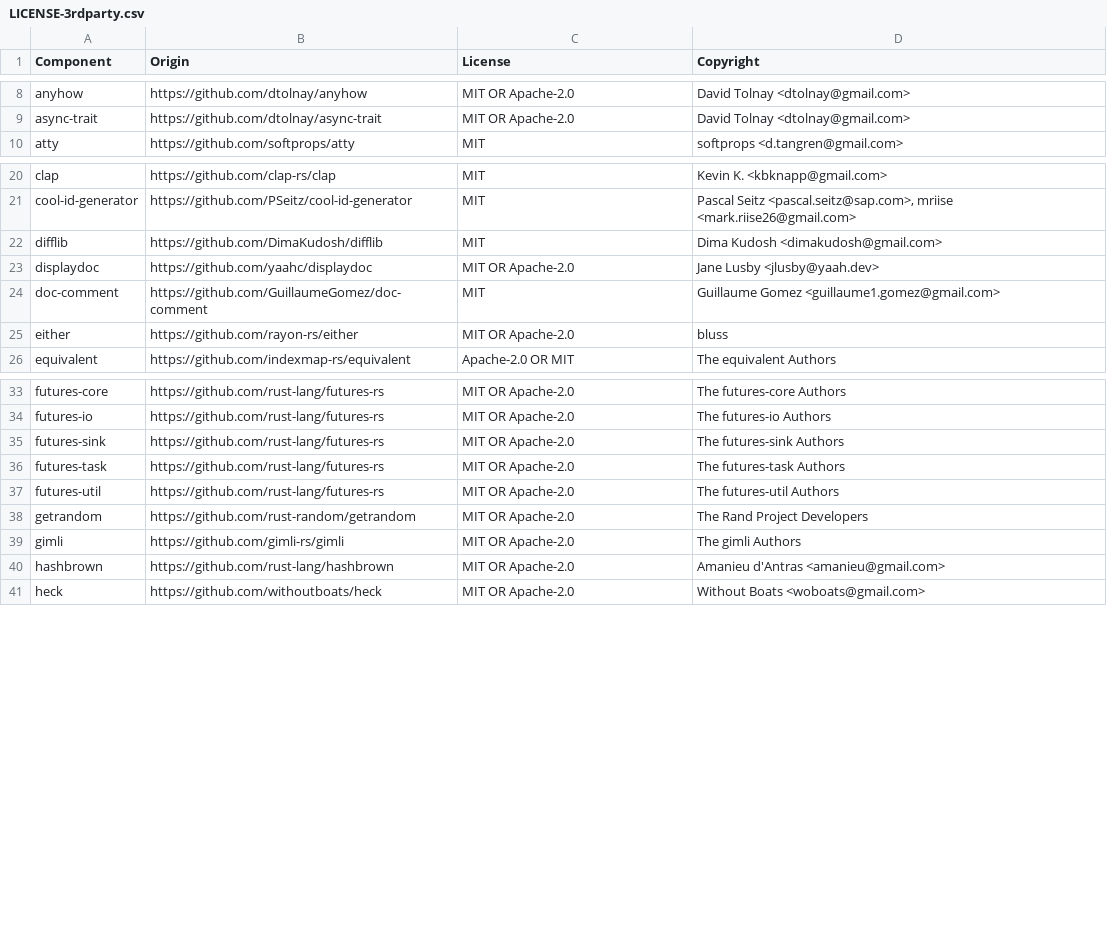
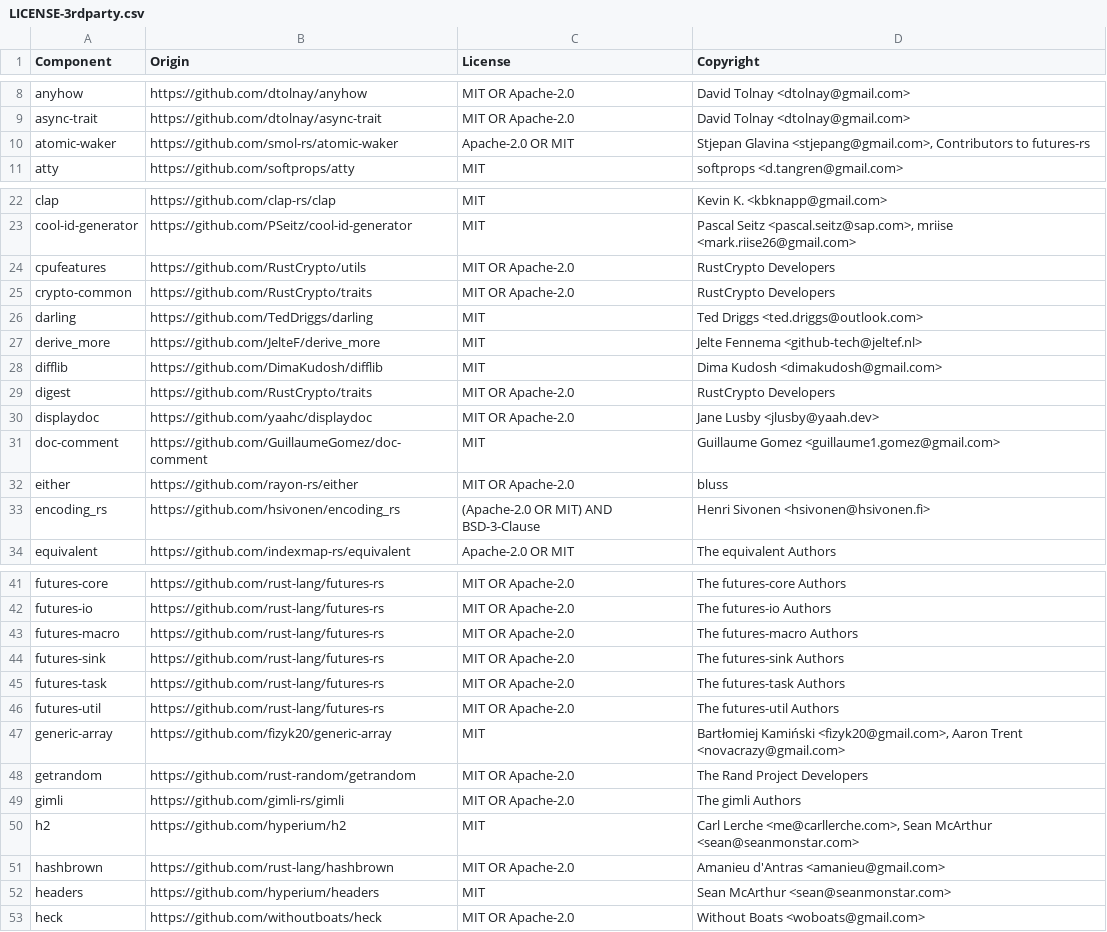
Before and after one commit to quickwit-oss/chitchat, a CSV file: LICENSE-3rdparty.csv, drawn as a sheet; only a part is shown, gaps mark what is left out; the diff covers the shown part only.

Commit message:
Fix licence file

```diff
--- a/LICENSE-3rdparty.csv
+++ b/LICENSE-3rdparty.csv
@@ -9,2 +9,3 @@ anyhow,https://github.com/dtolnay/anyhow,MIT OR Apache-2.0,David Tolnay <dtolnay
 async-trait,https://github.com/dtolnay/async-trait,MIT OR Apache-2.0,David Tolnay <dtolnay@gmail.com>
+atomic-waker,https://github.com/smol-rs/atomic-waker,Apache-2.0 OR MIT,"Stjepan Glavina <stjepang@gmail.com>, Contributors to futures-rs"
 atty,https://github.com/softprops/atty,MIT,softprops <d.tangren@gmail.com>
@@ -21,3 +23,8 @@ clap,https://github.com/clap-rs/clap,MIT,Kevin K. <kbknapp@gmail.com>
 cool-id-generator,https://github.com/PSeitz/cool-id-generator,MIT,"Pascal Seitz <pascal.seitz@sap.com>, mriise <mark.riise26@gmail.com>"
+cpufeatures,https://github.com/RustCrypto/utils,MIT OR Apache-2.0,RustCrypto Developers
+crypto-common,https://github.com/RustCrypto/traits,MIT OR Apache-2.0,RustCrypto Developers
+darling,https://github.com/TedDriggs/darling,MIT,Ted Driggs <ted.driggs@outlook.com>
+derive_more,https://github.com/JelteF/derive_more,MIT,Jelte Fennema <github-tech@jeltef.nl>
 difflib,https://github.com/DimaKudosh/difflib,MIT,Dima Kudosh <dimakudosh@gmail.com>
+digest,https://github.com/RustCrypto/traits,MIT OR Apache-2.0,RustCrypto Developers
 displaydoc,https://github.com/yaahc/displaydoc,MIT OR Apache-2.0,Jane Lusby <jlusby@yaah.dev>
@@ -25,2 +32,3 @@ doc-comment,https://github.com/GuillaumeGomez/doc-comment,MIT,Guillaume Gomez <g
 either,https://github.com/rayon-rs/either,MIT OR Apache-2.0,bluss
+encoding_rs,https://github.com/hsivonen/encoding_rs,(Apache-2.0 OR MIT) AND BSD-3-Clause,Henri Sivonen <hsivonen@hsivonen.fi>
 equivalent,https://github.com/indexmap-rs/equivalent,Apache-2.0 OR MIT,The equivalent Authors
@@ -34,2 +42,3 @@ futures-core,https://github.com/rust-lang/futures-rs,MIT OR Apache-2.0,The futur
 futures-io,https://github.com/rust-lang/futures-rs,MIT OR Apache-2.0,The futures-io Authors
+futures-macro,https://github.com/rust-lang/futures-rs,MIT OR Apache-2.0,The futures-macro Authors
 futures-sink,https://github.com/rust-lang/futures-rs,MIT OR Apache-2.0,The futures-sink Authors
@@ -37,5 +46,8 @@ futures-task,https://github.com/rust-lang/futures-rs,MIT OR Apache-2.0,The futur
 futures-util,https://github.com/rust-lang/futures-rs,MIT OR Apache-2.0,The futures-util Authors
+generic-array,https://github.com/fizyk20/generic-array,MIT,"Bartłomiej Kamiński <fizyk20@gmail.com>, Aaron Trent <novacrazy@gmail.com>"
 getrandom,https://github.com/rust-random/getrandom,MIT OR Apache-2.0,The Rand Project Developers
 gimli,https://github.com/gimli-rs/gimli,MIT OR Apache-2.0,The gimli Authors
+h2,https://github.com/hyperium/h2,MIT,"Carl Lerche <me@carllerche.com>, Sean McArthur <sean@seanmonstar.com>"
 hashbrown,https://github.com/rust-lang/hashbrown,MIT OR Apache-2.0,Amanieu d'Antras <amanieu@gmail.com>
+headers,https://github.com/hyperium/headers,MIT,Sean McArthur <sean@seanmonstar.com>
 heck,https://github.com/withoutboats/heck,MIT OR Apache-2.0,Without Boats <woboats@gmail.com>
```
Also changed, not shown: 28 added rows elsewhere in this file.
